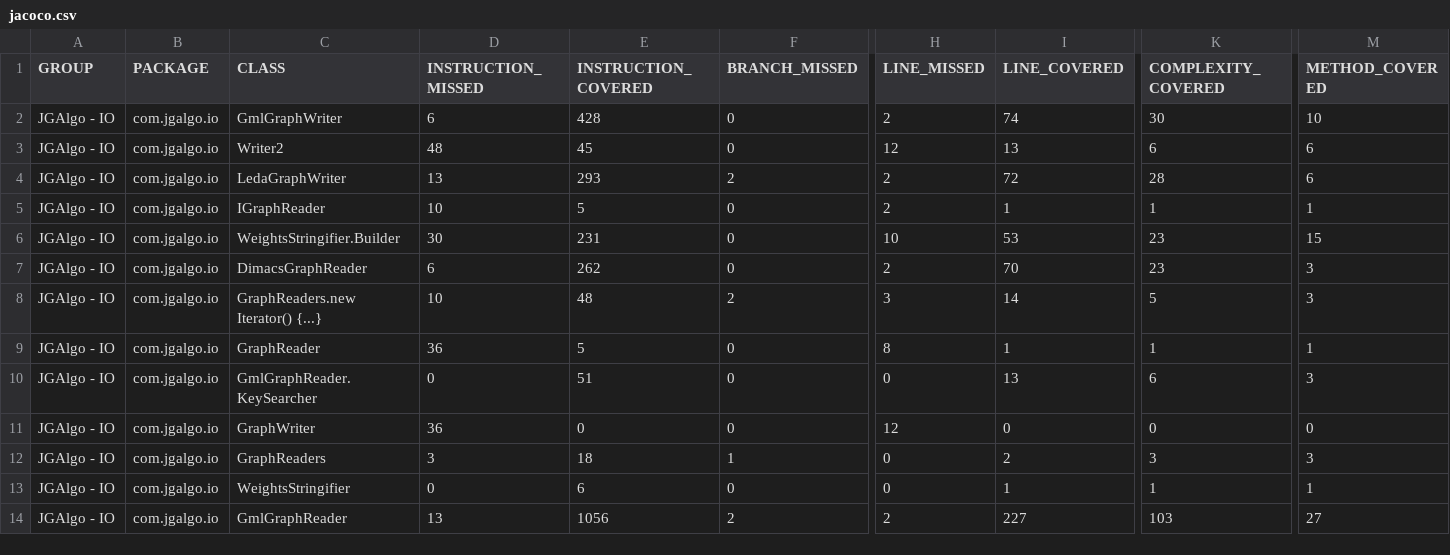
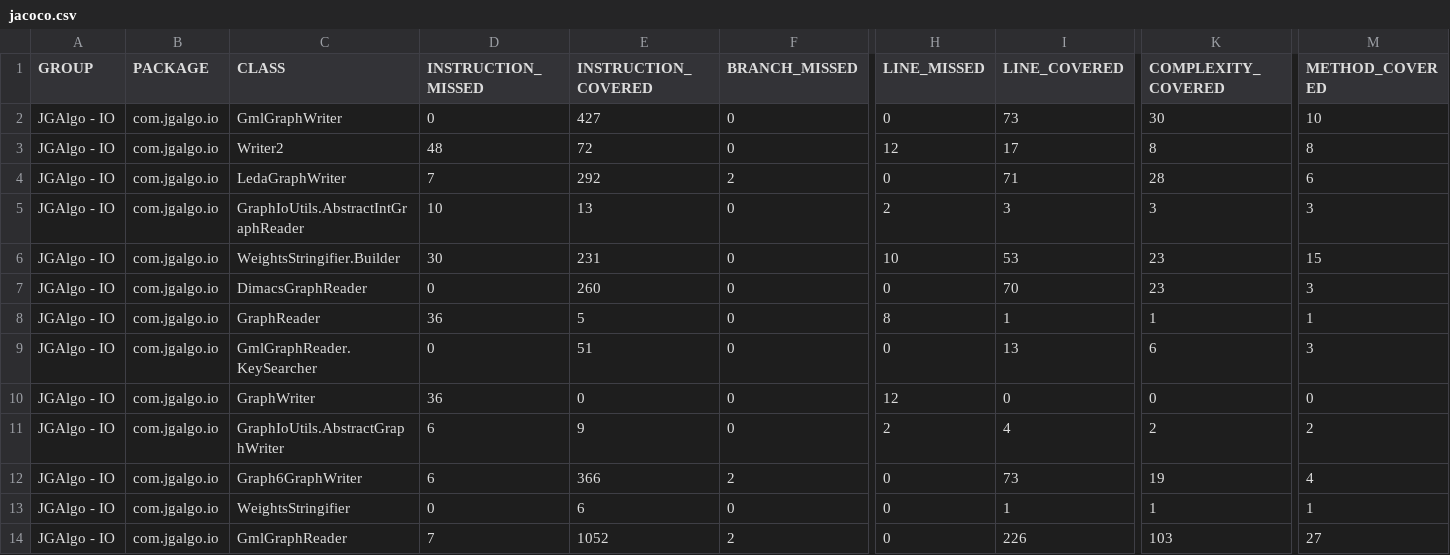
Before and after one commit to barakugav/JGAlgo, a CSV file: jgalgo-io/jacoco.csv, drawn as a sheet; only a part is shown, gaps mark what is left out; removed rows and columns are numbered as before the commit, all else as after; rows hold the shown columns only; the diff covers the shown part only; the diff names each change by its address in the sheet, - before the commit and + after, or states it on an @@ line.

Commit message:
Deploying to coverage from @ barakugav/JGAlgo@a403749b0f7d779dd2749629d69eb7556a225a50 🚀

```diff
--- a/jgalgo-io/jacoco.csv
+++ b/jgalgo-io/jacoco.csv
-D2 (INSTRUCTION_MISSED): 6
+D2 (INSTRUCTION_MISSED): 0
-E2 (INSTRUCTION_COVERED): 428
+E2 (INSTRUCTION_COVERED): 427
-H2 (LINE_MISSED): 2
+H2 (LINE_MISSED): 0
-I2 (LINE_COVERED): 74
+I2 (LINE_COVERED): 73
-E3 (INSTRUCTION_COVERED): 45
+E3 (INSTRUCTION_COVERED): 72
-I3 (LINE_COVERED): 13
+I3 (LINE_COVERED): 17
-K3 (COMPLEXITY_COVERED): 6
+K3 (COMPLEXITY_COVERED): 8
-M3 (METHOD_COVERED): 6
+M3 (METHOD_COVERED): 8
-D4 (INSTRUCTION_MISSED): 13
+D4 (INSTRUCTION_MISSED): 7
-E4 (INSTRUCTION_COVERED): 293
+E4 (INSTRUCTION_COVERED): 292
-H4 (LINE_MISSED): 2
+H4 (LINE_MISSED): 0
-I4 (LINE_COVERED): 72
+I4 (LINE_COVERED): 71
-C5 (CLASS): IGraphReader
+C5 (CLASS): GraphIoUtils.AbstractIntGraphReader
-E5 (INSTRUCTION_COVERED): 5
+E5 (INSTRUCTION_COVERED): 13
-I5 (LINE_COVERED): 1
+I5 (LINE_COVERED): 3
-K5 (COMPLEXITY_COVERED): 1
+K5 (COMPLEXITY_COVERED): 3
-M5 (METHOD_COVERED): 1
+M5 (METHOD_COVERED): 3
-D7 (INSTRUCTION_MISSED): 6
+D7 (INSTRUCTION_MISSED): 0
-E7 (INSTRUCTION_COVERED): 262
+E7 (INSTRUCTION_COVERED): 260
-H7 (LINE_MISSED): 2
+H7 (LINE_MISSED): 0
-row 8: JGAlgo - IO | com.jgalgo.io | GraphReaders.new Iterator() {...} | 10 | 48 | 2 | 3 | 14 | 5 | 3
-row 12: JGAlgo - IO | com.jgalgo.io | GraphReaders | 3 | 18 | 1 | 0 | 2 | 3 | 3
+row 11: JGAlgo - IO | com.jgalgo.io | GraphIoUtils.AbstractGraphWriter | 6 | 9 | 0 | 2 | 4 | 2 | 2
+row 12: JGAlgo - IO | com.jgalgo.io | Graph6GraphWriter | 6 | 366 | 2 | 0 | 73 | 19 | 4
-D14 (INSTRUCTION_MISSED): 13
+D14 (INSTRUCTION_MISSED): 7
-E14 (INSTRUCTION_COVERED): 1056
+E14 (INSTRUCTION_COVERED): 1052
-H14 (LINE_MISSED): 2
+H14 (LINE_MISSED): 0
-I14 (LINE_COVERED): 227
+I14 (LINE_COVERED): 226
```
Also changed, not shown: 4 added rows and 15 edited cells elsewhere in this file, jgalgo-core/jacoco.csv, 53 other files.
